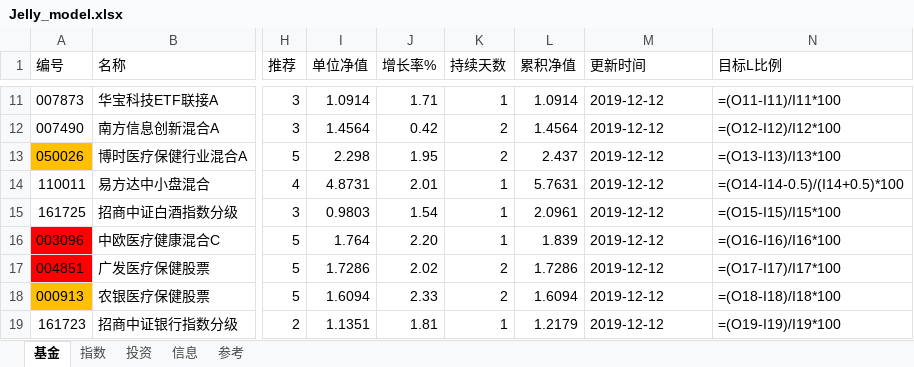
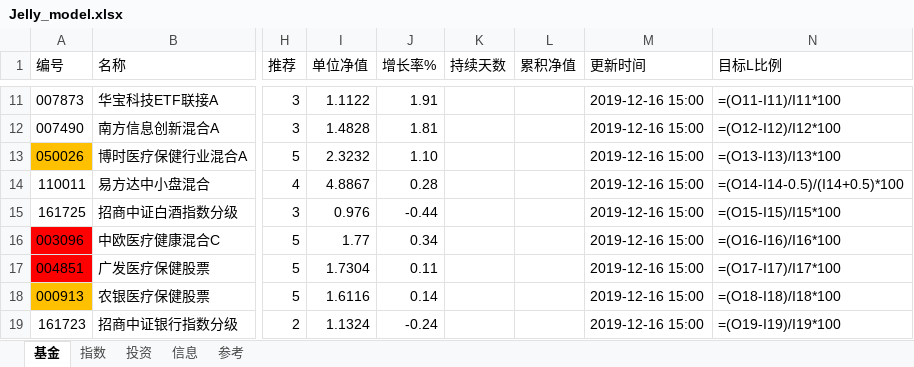
Before and after one commit to sinojelly/fundhelper-data, an Excel workbook: Jelly_model.xlsx, sheet 基金, drawn as a sheet; only a part is shown, gaps mark what is left out; values as stored, in another font and other column widths than the file's, no borders; formulas without a stored value are shown as written; conditional formats not drawn; the diff covers the shown part only; the diff names each change by its address in the sheet, - before the commit and + after, or states it on an @@ line.

```diff
--- a/Jelly_model.xlsx (sheet 基金)
+++ b/Jelly_model.xlsx (sheet 基金)
-I11 (单位净值): 1.0914
+I11 (单位净值): 1.1122
-J11 (增长率%): 1.71
+J11 (增长率%): 1.91
-K11 (持续天数): 1
+K11 (持续天数): (empty)
-L11 (累积净值): 1.0914
+L11 (累积净值): (empty)
-M11:M19 (更新时间): 2019-12-12
+M11:M19 (更新时间): 2019-12-16 15:00
-I12 (单位净值): 1.4564
+I12 (单位净值): 1.4828
-J12 (增长率%): 0.42
+J12 (增长率%): 1.81
-K12:K13 (持续天数): 2
+K12:K13 (持续天数): (empty)
-L12 (累积净值): 1.4564
+L12 (累积净值): (empty)
-I13 (单位净值): 2.298
+I13 (单位净值): 2.3232
-J13 (增长率%): 1.95
+J13 (增长率%): 1.10
-L13 (累积净值): 2.437
+L13 (累积净值): (empty)
-I14 (单位净值): 4.8731
+I14 (单位净值): 4.8867
-J14 (增长率%): 2.01
+J14 (增长率%): 0.28
-K14:K16 (持续天数): 1
+K14:K16 (持续天数): (empty)
-L14 (累积净值): 5.7631
+L14 (累积净值): (empty)
-I15 (单位净值): 0.9803
+I15 (单位净值): 0.976
-J15 (增长率%): 1.54
+J15 (增长率%): -0.44
-L15 (累积净值): 2.0961
+L15 (累积净值): (empty)
-I16 (单位净值): 1.764
+I16 (单位净值): 1.77
-J16 (增长率%): 2.20
+J16 (增长率%): 0.34
-L16 (累积净值): 1.839
+L16 (累积净值): (empty)
-I17 (单位净值): 1.7286
+I17 (单位净值): 1.7304
-J17 (增长率%): 2.02
+J17 (增长率%): 0.11
-K17:K18 (持续天数): 2
+K17:K18 (持续天数): (empty)
-L17 (累积净值): 1.7286
+L17 (累积净值): (empty)
-I18 (单位净值): 1.6094
+I18 (单位净值): 1.6116
-J18 (增长率%): 2.33
+J18 (增长率%): 0.14
-L18 (累积净值): 1.6094
+L18 (累积净值): (empty)
-I19 (单位净值): 1.1351
+I19 (单位净值): 1.1324
-J19 (增长率%): 1.81
+J19 (增长率%): -0.24
-K19 (持续天数): 1
+K19 (持续天数): (empty)
-L19 (累积净值): 1.2179
+L19 (累积净值): (empty)
```
Also changed, not shown: 121 edited cells elsewhere in this sheet, sheet 投资, sheet 指数, 1 other file.
